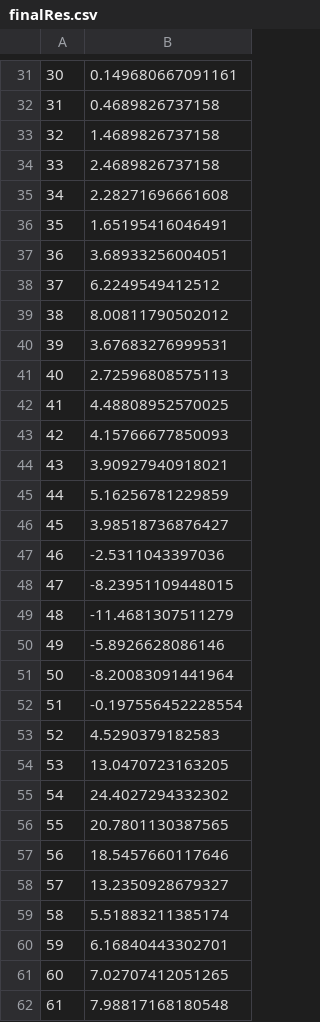
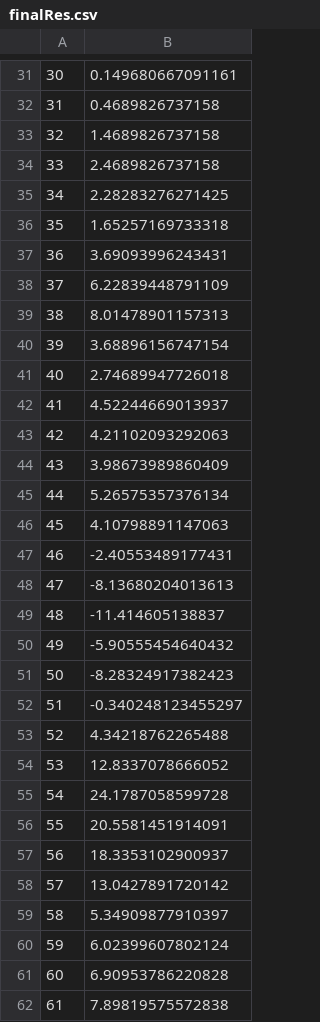
Before and after one commit to tomwilding/emp, a CSV file: finalRes.csv, drawn as a sheet; only a part is shown, gaps mark what is left out; the diff covers the shown part only; the diff names each change by its address in the sheet, - before the commit and + after, or states it on an @@ line.

```diff
--- a/finalRes.csv
+++ b/finalRes.csv
-B35: 2.28271696661608
+B35: 2.28283276271425
-B36: 1.65195416046491
+B36: 1.65257169733318
-B37: 3.68933256004051
+B37: 3.69093996243431
-B38: 6.2249549412512
+B38: 6.22839448791109
-B39: 8.00811790502012
+B39: 8.01478901157313
-B40: 3.67683276999531
+B40: 3.68896156747154
-B41: 2.72596808575113
+B41: 2.74689947726018
-B42: 4.48808952570025
+B42: 4.52244669013937
-B43: 4.15766677850093
+B43: 4.21102093292063
-B44: 3.90927940918021
+B44: 3.98673989860409
-B45: 5.16256781229859
+B45: 5.26575357376134
-B46: 3.98518736876427
+B46: 4.10798891147063
-B47: -2.5311043397036
+B47: -2.40553489177431
-B48: -8.23951109448015
+B48: -8.13680204013613
-B49: -11.4681307511279
+B49: -11.414605138837
-B50: -5.8926628086146
+B50: -5.90555454640432
-B51: -8.20083091441964
+B51: -8.28324917382423
-B52: -0.197556452228554
+B52: -0.340248123455297
-B53: 4.5290379182583
+B53: 4.34218762265488
-B54: 13.0470723163205
+B54: 12.8337078666052
-B55: 24.4027294332302
+B55: 24.1787058599728
-B56: 20.7801130387565
+B56: 20.5581451914091
-B57: 18.5457660117646
+B57: 18.3353102900937
-B58: 13.2350928679327
+B58: 13.0427891720142
-B59: 5.51883211385174
+B59: 5.34909877910397
-B60: 6.16840443302701
+B60: 6.02399607802124
-B61: 7.02707412051265
+B61: 6.90953786220828
-B62: 7.98817168180548
+B62: 7.89819575572838
```
Also changed, not shown: 65 edited cells elsewhere in this file, 5 other files.
